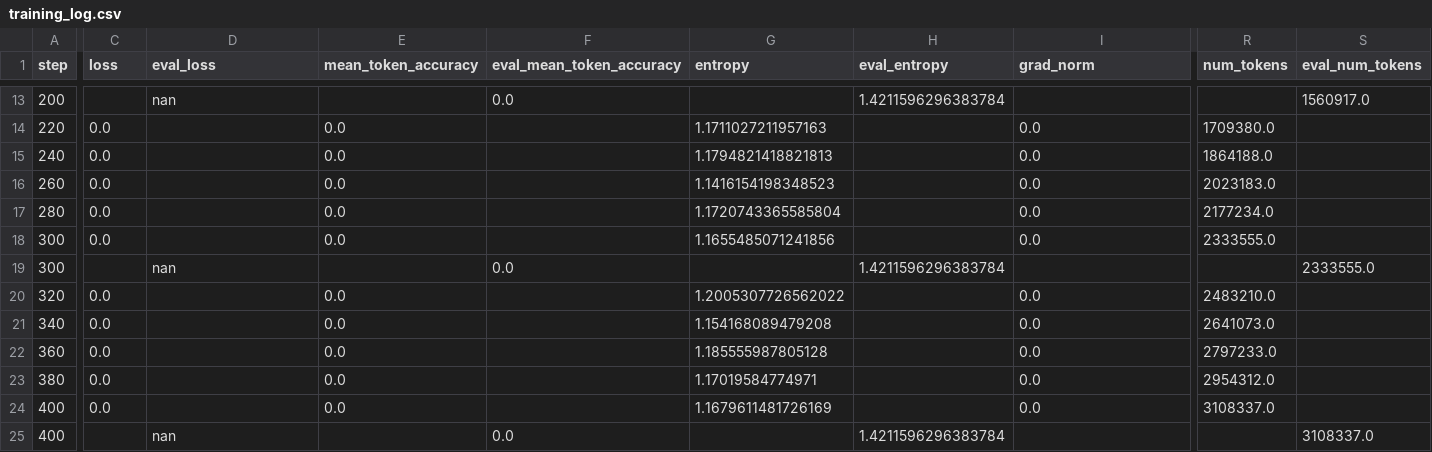
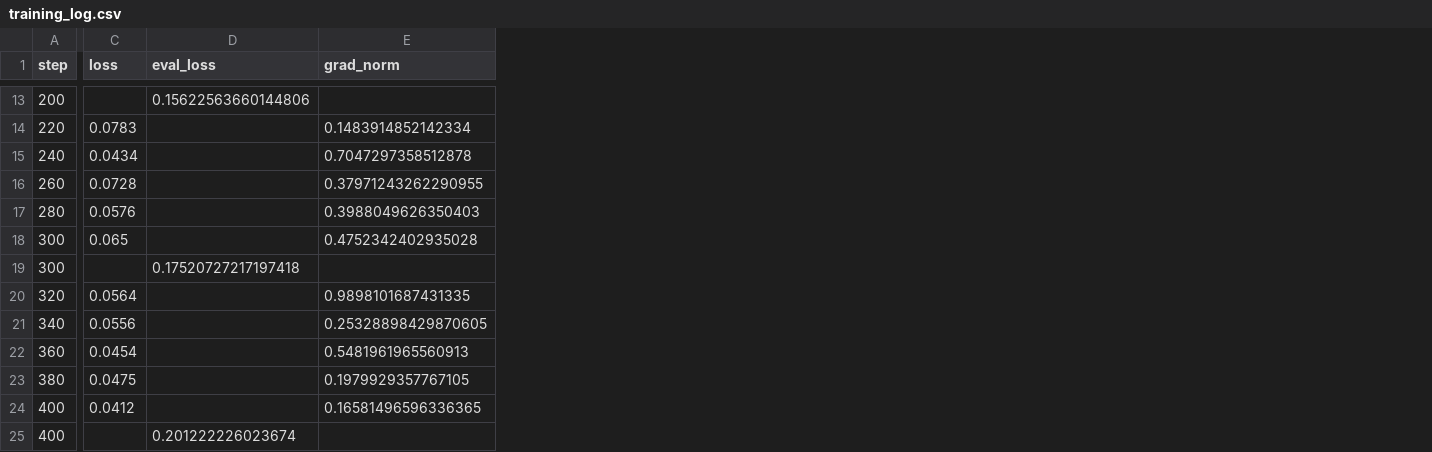
Before and after one commit to timthedev07/pie-tactic-predictor, a CSV file: output/qwen2.5-coder-7b/training_log.csv, drawn as a sheet; only a part is shown, gaps mark what is left out; removed rows and columns are numbered as before the commit, all else as after; the diff covers the shown part only; the diff names each change by its address in the sheet, - before the commit and + after, or states it on an @@ line.

```diff
--- a/output/qwen2.5-coder-7b/training_log.csv
+++ b/output/qwen2.5-coder-7b/training_log.csv
-column E (mean_token_accuracy), rows 14-24: 0.0 | 0.0 | 0.0 | 0.0 | 0.0 |  | 0.0 | 0.0 | 0.0 | 0.0 | 0.0
-column F (eval_mean_token_accuracy), rows 13-25: 0.0 |  |  |  |  |  | 0.0 |  |  |  |  |  | 0.0
-column G (entropy), rows 14-24: 1.1711027211957163 | 1.1794821418821813 | 1.1416154198348523 | 1.1720743365585804 | 1.1655485071241856 |  | 1.2005307726562022 | 1.154168089479208 | 1.185555987805128 | 1.17019584774971 | 1.1679611481726169
-column H (eval_entropy), rows 13-25: 1.4211596296383784 |  |  |  |  |  | 1.4211596296383784 |  |  |  |  |  | 1.4211596296383784
-column R (num_tokens), rows 14-24: 1709380.0 | 1864188.0 | 2023183.0 | 2177234.0 | 2333555.0 |  | 2483210.0 | 2641073.0 | 2797233.0 | 2954312.0 | 3108337.0
-column S (eval_num_tokens), rows 13-25: 1560917.0 |  |  |  |  |  | 2333555.0 |  |  |  |  |  | 3108337.0
-D13 (eval_loss): nan
+D13 (eval_loss): 0.15622563660144806
-C14 (loss): 0.0
+C14 (loss): 0.0783
-E14 (grad_norm): 0.0
+E14 (grad_norm): 0.1483914852142334
-C15 (loss): 0.0
+C15 (loss): 0.0434
-E15 (grad_norm): 0.0
+E15 (grad_norm): 0.7047297358512878
-C16 (loss): 0.0
+C16 (loss): 0.0728
-E16 (grad_norm): 0.0
+E16 (grad_norm): 0.37971243262290955
-C17 (loss): 0.0
+C17 (loss): 0.0576
-E17 (grad_norm): 0.0
+E17 (grad_norm): 0.3988049626350403
-C18 (loss): 0.0
+C18 (loss): 0.065
-E18 (grad_norm): 0.0
+E18 (grad_norm): 0.4752342402935028
-D19 (eval_loss): nan
+D19 (eval_loss): 0.17520727217197418
-C20 (loss): 0.0
+C20 (loss): 0.0564
-E20 (grad_norm): 0.0
+E20 (grad_norm): 0.9898101687431335
-C21 (loss): 0.0
+C21 (loss): 0.0556
-E21 (grad_norm): 0.0
+E21 (grad_norm): 0.25328898429870605
-C22 (loss): 0.0
+C22 (loss): 0.0454
-E22 (grad_norm): 0.0
+E22 (grad_norm): 0.5481961965560913
-C23 (loss): 0.0
+C23 (loss): 0.0475
-E23 (grad_norm): 0.0
+E23 (grad_norm): 0.1979929357767105
-C24 (loss): 0.0
+C24 (loss): 0.0412
-E24 (grad_norm): 0.0
+E24 (grad_norm): 0.16581496596336365
-D25 (eval_loss): nan
+D25 (eval_loss): 0.201222226023674
```
Also changed, not shown: 1 added row, 1 removed row and 119 edited cells elsewhere in this file, output/qwen2.5-coder-7b/training_summary.csv, 1 other file.
